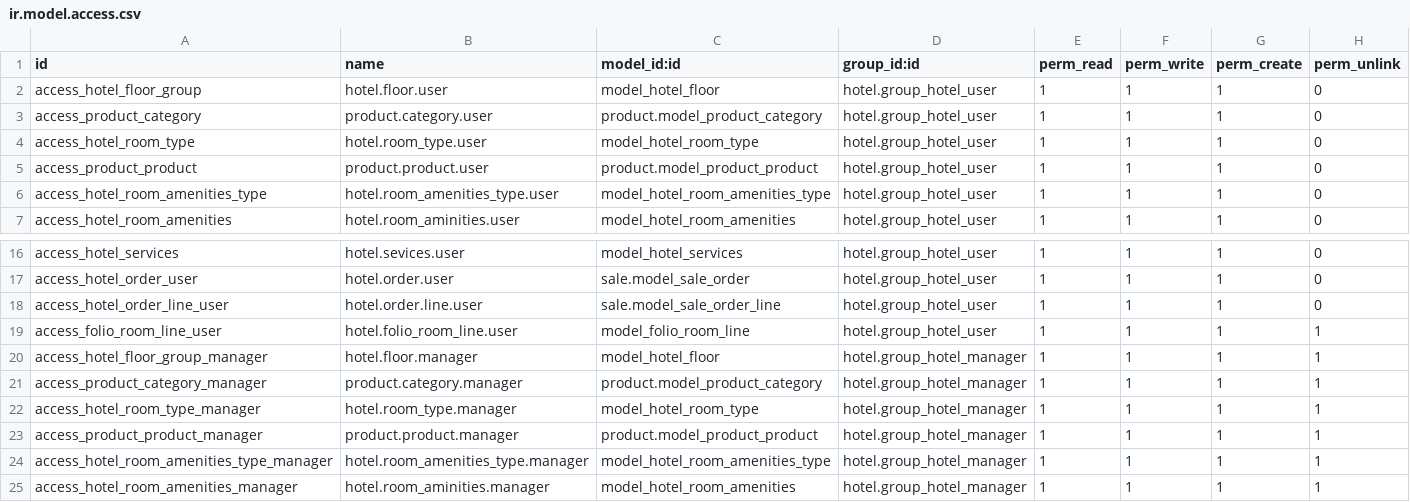
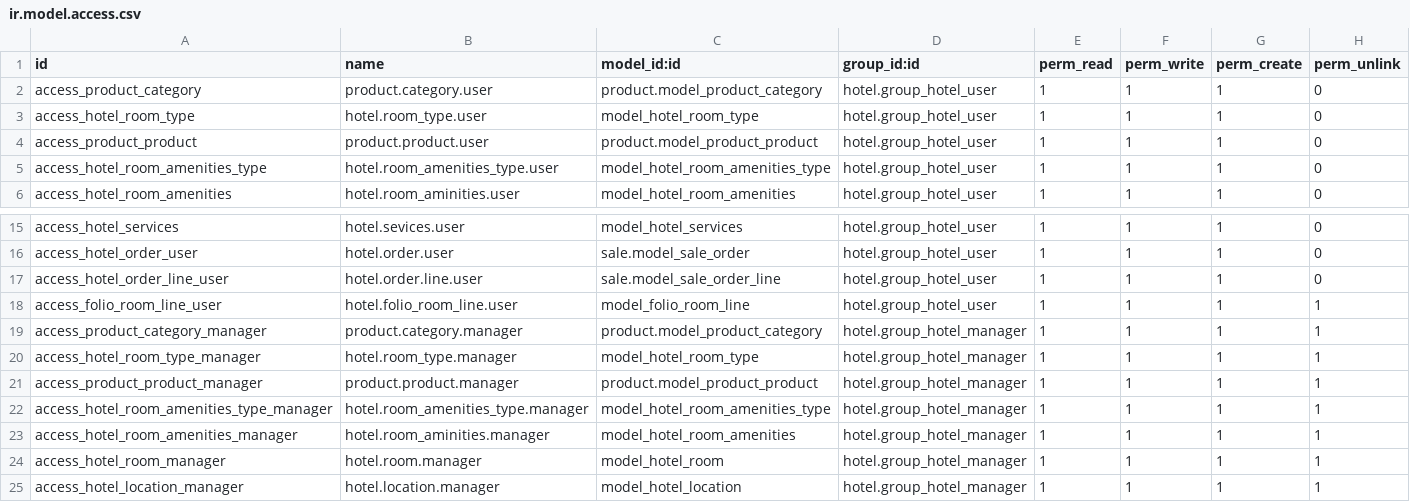
Before and after one commit to AhmedQetairi/Hotel-Reservation-and-management, a CSV file: hotel/security/ir.model.access.csv, drawn as a sheet; only a part is shown, gaps mark what is left out; the shorter side is filled out with more unchanged rows; the diff names each change by its address in the sheet, - before the commit and + after, or states it on an @@ line.

```diff
--- a/hotel/security/ir.model.access.csv
+++ b/hotel/security/ir.model.access.csv
-row 2: access_hotel_floor_group | hotel.floor.user | model_hotel_floor | hotel.group_hotel_user | 1 | 1 | 1 | 0
-row 20: access_hotel_floor_group_manager | hotel.floor.manager | model_hotel_floor | hotel.group_hotel_manager | 1 | 1 | 1 | 1
```
Also changed, not shown: 4 other files.
